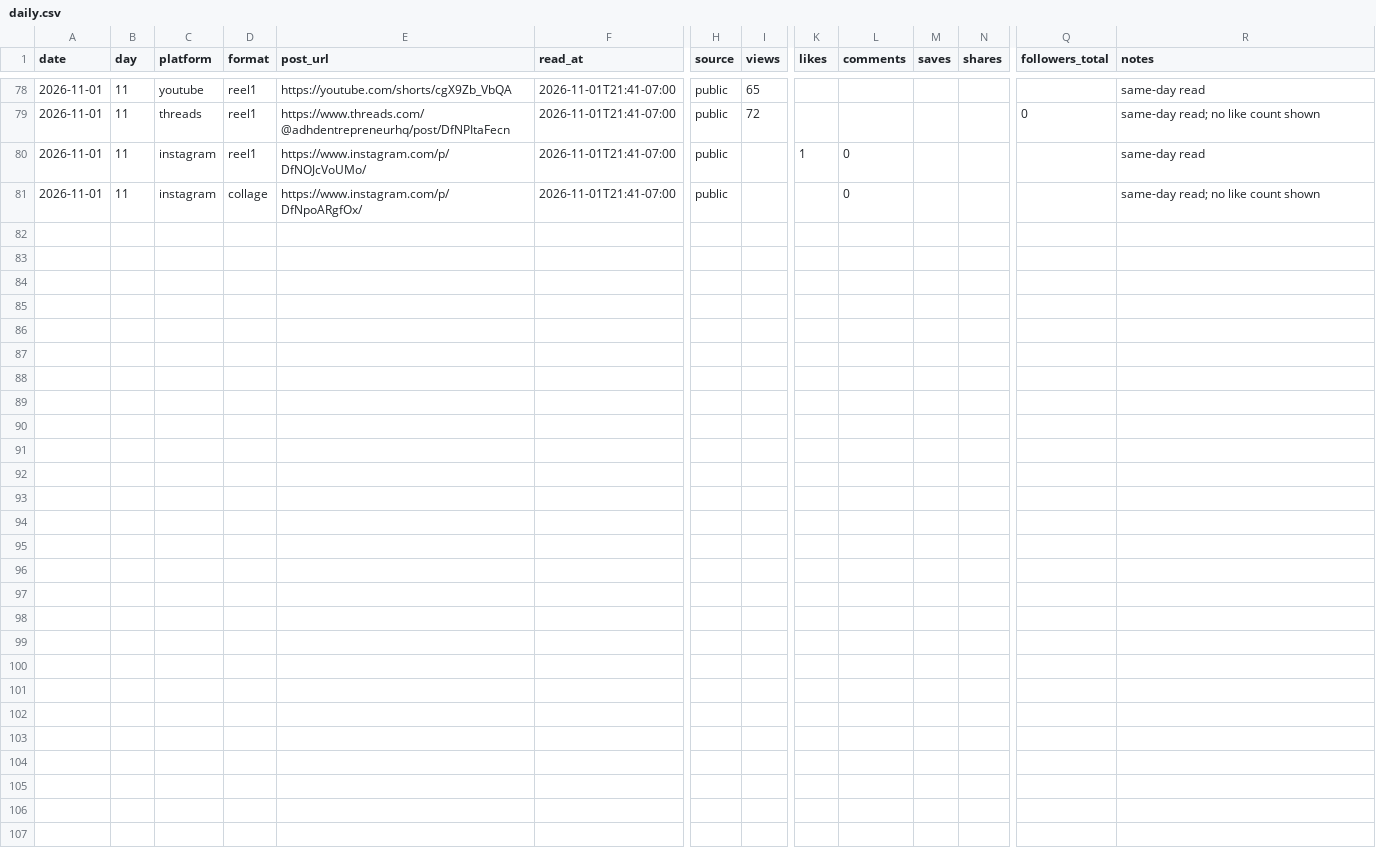
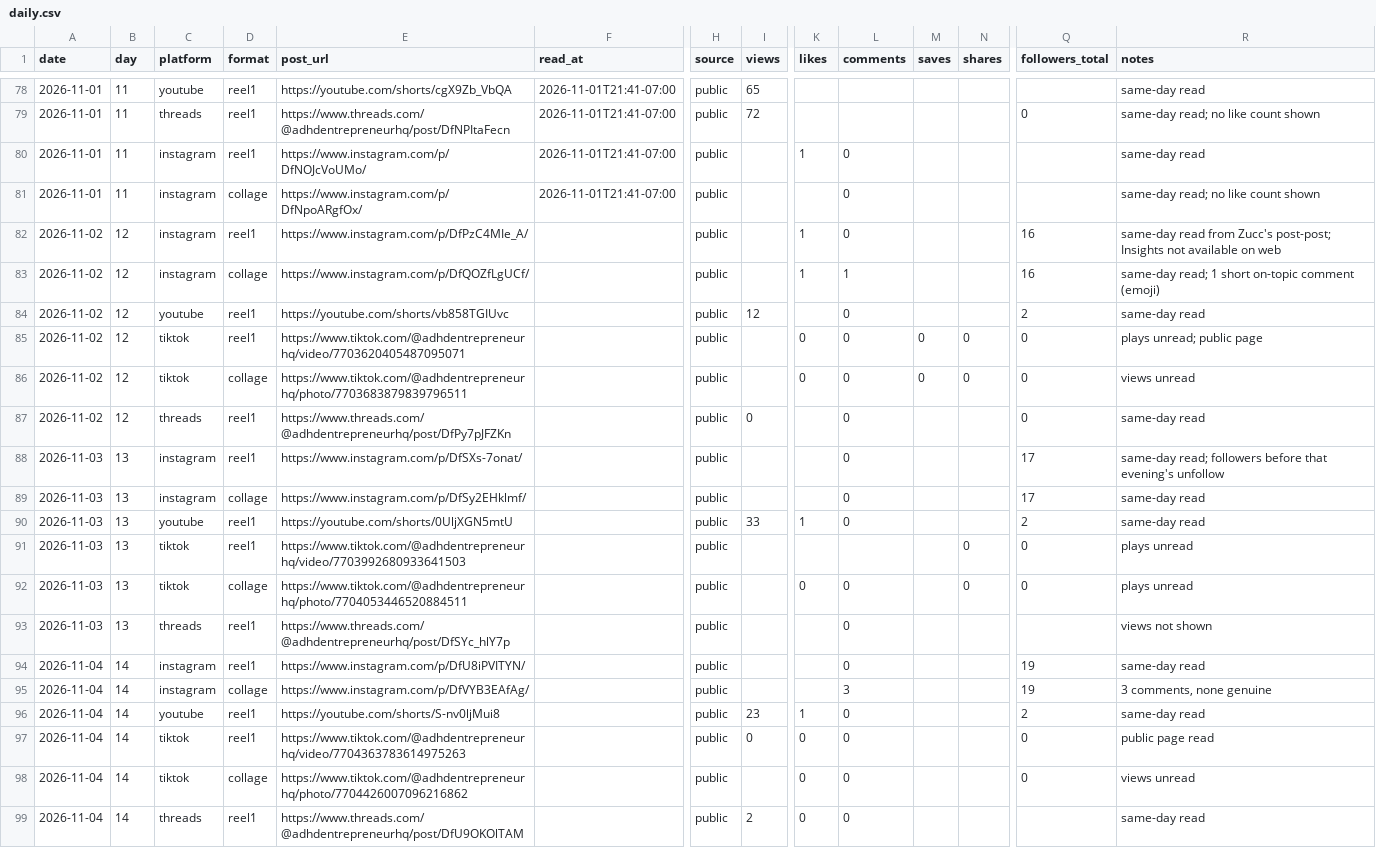
Before and after one commit to LEETSAUCE444/LEETSAUCE444, a CSV file: adhd-entrepreneur/analytics/daily.csv, drawn as a sheet; only a part is shown, gaps mark what is left out; rows hold the shown columns only; the diff names each change by its address in the sheet, - before the commit and + after, or states it on an @@ line.

```diff
--- a/adhd-entrepreneur/analytics/daily.csv
+++ b/adhd-entrepreneur/analytics/daily.csv
+row 82: 2026-11-02 | 12 | instagram | reel1 | https://www.instagram.com/p/DfPzC4MIe_A/ |  | public |  | 1 | 0 |  |  | 16 | same-day read from Zucc's post-post; Insights not available on web
+row 83: 2026-11-02 | 12 | instagram | collage | https://www.instagram.com/p/DfQOZfLgUCf/ |  | public |  | 1 | 1 |  |  | 16 | same-day read; 1 short on-topic comment (emoji)
+row 84: 2026-11-02 | 12 | youtube | reel1 | https://youtube.com/shorts/vb858TGIUvc |  | public | 12 |  | 0 |  |  | 2 | same-day read
+row 85: 2026-11-02 | 12 | tiktok | reel1 | https://www.tiktok.com/@adhdentrepreneurhq/video/7703620405487095071 |  | public |  | 0 | 0 | 0 | 0 | 0 | plays unread; public page
+row 86: 2026-11-02 | 12 | tiktok | collage | https://www.tiktok.com/@adhdentrepreneurhq/photo/7703683879839796511 |  | public |  | 0 | 0 | 0 | 0 | 0 | views unread
+row 87: 2026-11-02 | 12 | threads | reel1 | https://www.threads.com/@adhdentrepreneurhq/post/DfPy7pJFZKn |  | public | 0 |  | 0 |  |  | 0 | same-day read
+row 88: 2026-11-03 | 13 | instagram | reel1 | https://www.instagram.com/p/DfSXs-7onat/ |  | public |  |  | 0 |  |  | 17 | same-day read; followers before that evening's unfollow
+row 89: 2026-11-03 | 13 | instagram | collage | https://www.instagram.com/p/DfSy2EHklmf/ |  | public |  |  | 0 |  |  | 17 | same-day read
+row 90: 2026-11-03 | 13 | youtube | reel1 | https://youtube.com/shorts/0UljXGN5mtU |  | public | 33 | 1 | 0 |  |  | 2 | same-day read
+row 91: 2026-11-03 | 13 | tiktok | reel1 | https://www.tiktok.com/@adhdentrepreneurhq/video/7703992680933641503 |  | public |  |  |  |  | 0 | 0 | plays unread
+row 92: 2026-11-03 | 13 | tiktok | collage | https://www.tiktok.com/@adhdentrepreneurhq/photo/7704053446520884511 |  | public |  | 0 | 0 |  | 0 | 0 | plays unread
+row 93: 2026-11-03 | 13 | threads | reel1 | https://www.threads.com/@adhdentrepreneurhq/post/DfSYc_hlY7p |  | public |  |  | 0 |  |  |  | views not shown
+row 94: 2026-11-04 | 14 | instagram | reel1 | https://www.instagram.com/p/DfU8iPVITYN/ |  | public |  |  | 0 |  |  | 19 | same-day read
+row 95: 2026-11-04 | 14 | instagram | collage | https://www.instagram.com/p/DfVYB3EAfAg/ |  | public |  |  | 3 |  |  | 19 | 3 comments, none genuine
+row 96: 2026-11-04 | 14 | youtube | reel1 | https://youtube.com/shorts/S-nv0ljMui8 |  | public | 23 | 1 | 0 |  |  | 2 | same-day read
+row 97: 2026-11-04 | 14 | tiktok | reel1 | https://www.tiktok.com/@adhdentrepreneurhq/video/7704363783614975263 |  | public | 0 | 0 | 0 |  |  | 0 | public page read
+row 98: 2026-11-04 | 14 | tiktok | collage | https://www.tiktok.com/@adhdentrepreneurhq/photo/7704426007096216862 |  | public |  | 0 | 0 |  |  | 0 | views unread
+row 99: 2026-11-04 | 14 | threads | reel1 | https://www.threads.com/@adhdentrepreneurhq/post/DfU9OKOlTAM |  | public | 2 | 0 | 0 |  |  |  | same-day read
```
Also changed, not shown: 1 other file.
